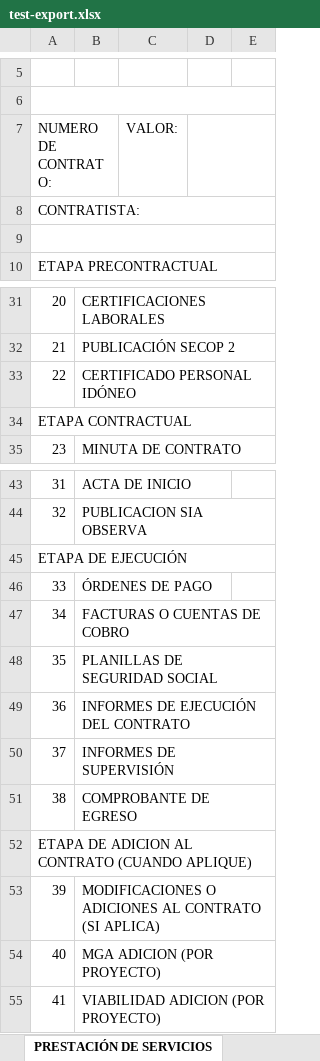
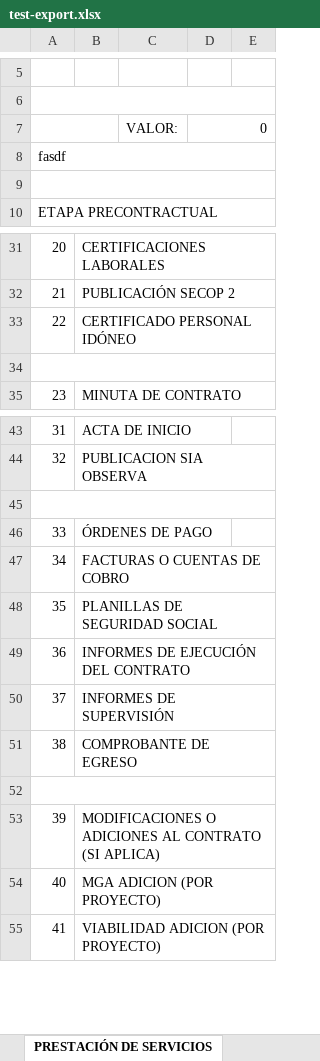
Before and after one commit to EducacionBuga/educacion_buga, an Excel workbook: test-export.xlsx, sheet PRESTACIÓN DE SERVICIOS, drawn as a sheet; only a part is shown, gaps mark what is left out; values as stored, in another font and other column widths than the file's, no cell formats; charts and pictures not drawn; removed rows and columns are numbered as before the commit, all else as after; the diff names each change by its address in the sheet, - before the commit and + after, or states it on an @@ line.

```diff
--- a/test-export.xlsx (sheet PRESTACIÓN DE SERVICIOS)
+++ b/test-export.xlsx (sheet PRESTACIÓN DE SERVICIOS)
-row 7: NUMERO DE CONTRATO: |  | VALOR:
+row 7:  |  | VALOR: | 0
-A8: CONTRATISTA:
+A8: fasdf
-A34: ETAPA CONTRACTUAL
+A34: (empty)
-A45: ETAPA DE EJECUCIÓN
+A45: (empty)
-A52: ETAPA DE ADICION AL CONTRATO (CUANDO APLIQUE)
+A52: (empty)
```
Also changed, not shown: sheet SAMC, sheet MINIMA CUANTÍA, sheet CONTRATO INTERADMINISTRATIVO, cell formats, charts or pictures, 20 other files.
